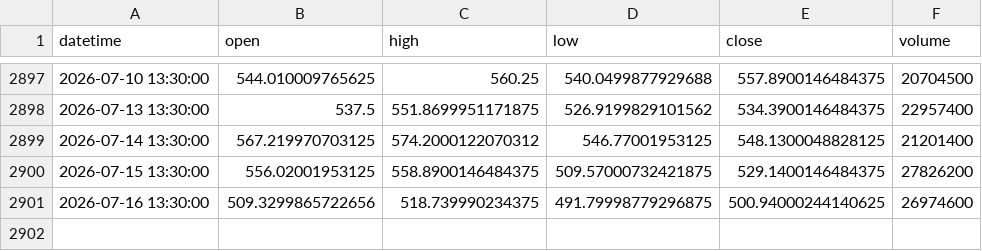
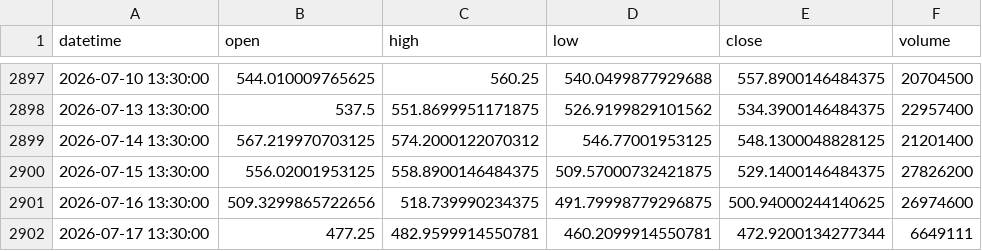
Before and after one commit to sk8ml29-ux/trading-backtester, a CSV file: data/cache/amd_1d.csv, drawn as a sheet; only a part is shown, gaps mark what is left out.

```diff
--- a/data/cache/amd_1d.csv
+++ b/data/cache/amd_1d.csv
@@ -2901 +2901,2 @@ datetime,open,high,low,close,volume
 2026-07-16 13:30:00,509.3299865722656,518.739990234375,491.79998779296875,500.94000244140625,26974600
+2026-07-17 13:30:00,477.25,482.9599914550781,460.2099914550781,472.9200134277344,6649111
```
Also changed, not shown: data/cache/gcf_1d.csv, data/cache/googl_1d.csv, 13 other files.
